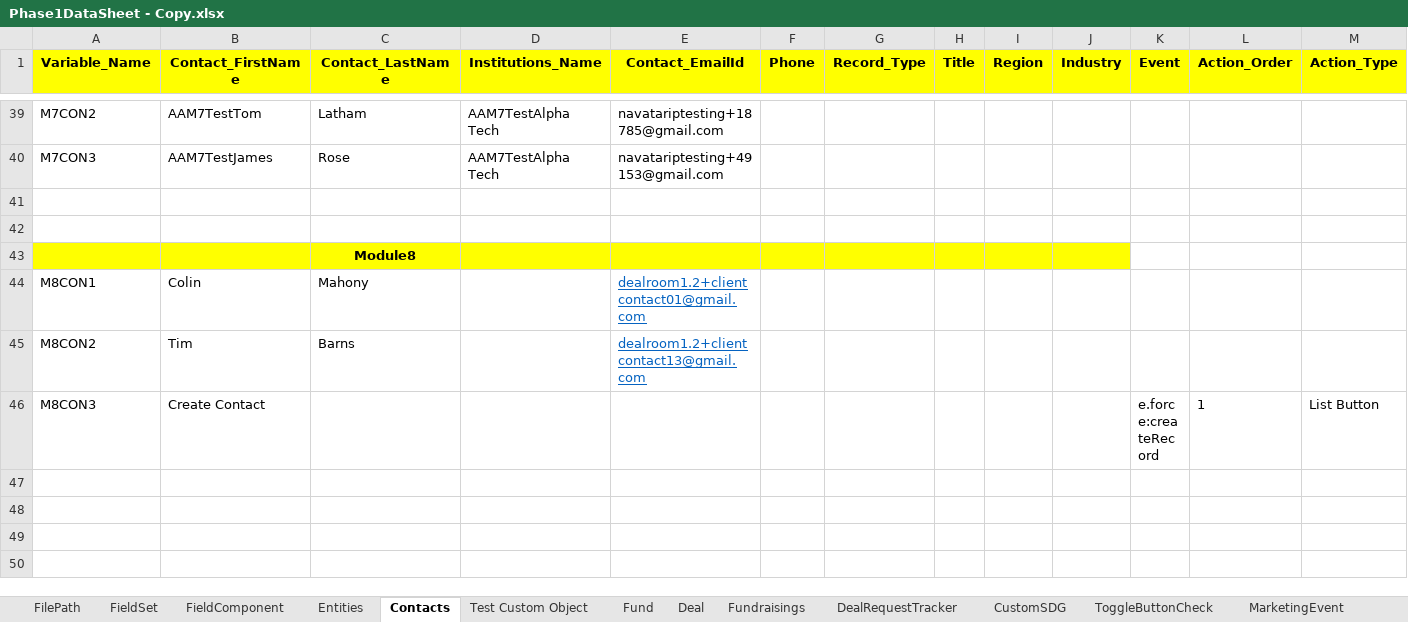
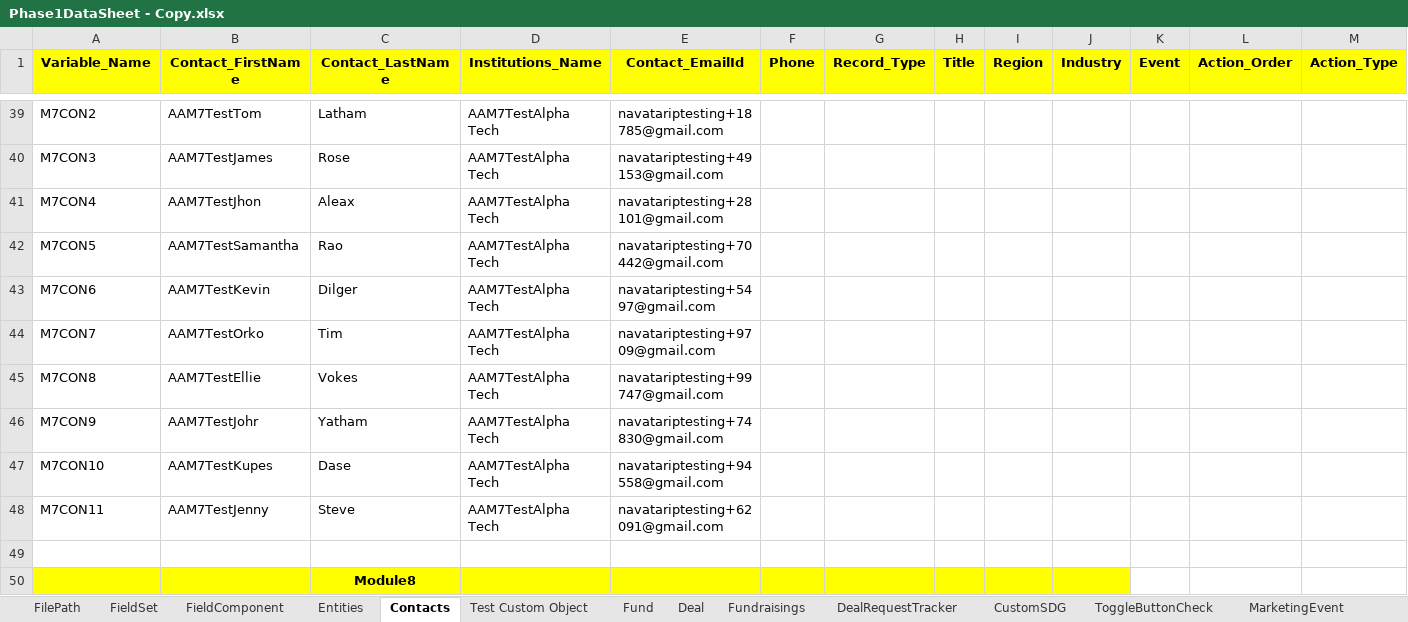
Before and after one commit to NitinNavatar/PE4.7, an Excel workbook: Phase1DataSheet - Copy.xlsx, sheet Contacts, drawn as a sheet; only a part is shown, gaps mark what is left out; the shorter side is filled out with more unchanged rows; values as stored, in another font and other column widths than the file's, no borders; rows hold the shown columns only; the diff names each change by its address in the sheet, - before the commit and + after, or states it on an @@ line.

Commit message:
Updated Excel for Module 7
Signed-off-by: Azhar

```diff
--- a/Phase1DataSheet - Copy.xlsx (sheet Contacts)
+++ b/Phase1DataSheet - Copy.xlsx (sheet Contacts)
-row 41: (empty)
+row 41: M7CON4 | AAM7TestJhon | Aleax | AAM7TestAlpha Tech | navatariptesting+28101@gmail.com
+row 42: M7CON5 | AAM7TestSamantha | Rao | AAM7TestAlpha Tech | navatariptesting+70442@gmail.com
+row 43: M7CON6 | AAM7TestKevin | Dilger | AAM7TestAlpha Tech | navatariptesting+5497@gmail.com
+row 44: M7CON7 | AAM7TestOrko | Tim | AAM7TestAlpha Tech | navatariptesting+9709@gmail.com
+row 45: M7CON8 | AAM7TestEllie | Vokes | AAM7TestAlpha Tech | navatariptesting+99747@gmail.com
+row 46: M7CON9 | AAM7TestJohr | Yatham | AAM7TestAlpha Tech | navatariptesting+74830@gmail.com
+row 47: M7CON10 | AAM7TestKupes | Dase | AAM7TestAlpha Tech | navatariptesting+94558@gmail.com
+row 48: M7CON11 | AAM7TestJenny | Steve | AAM7TestAlpha Tech | navatariptesting+62091@gmail.com
```
Also changed, not shown: sheet Task1, sheet Events, Phase1DataSheet.xlsx, TestCases - Copy.xlsx, 1 other file.
